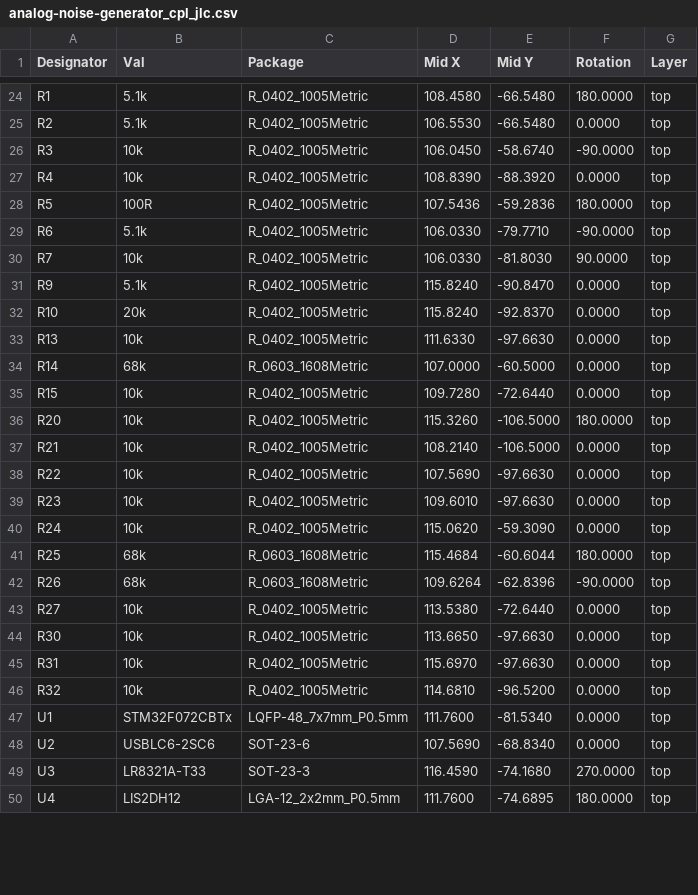
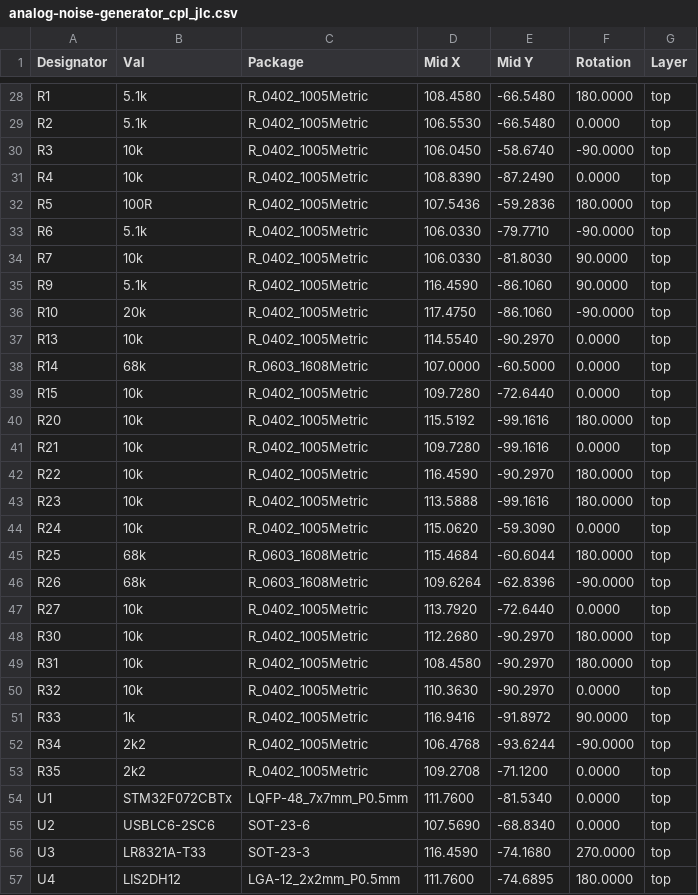
Before and after one commit to BBBSnowball/analog-noise, a CSV file: hardware/pcb1/generated/Manufacturers/JLCPCB/analog-noise-generator_cpl_jlc.csv, drawn as a sheet; only a part is shown, gaps mark what is left out; the diff covers the shown part only.

Commit message:
generate PCB files

```diff
--- a/hardware/pcb1/generated/Manufacturers/JLCPCB/analog-noise-generator_cpl_jlc.csv
+++ b/hardware/pcb1/generated/Manufacturers/JLCPCB/analog-noise-generator_cpl_jlc.csv
@@ -26,3 +30,3 @@ Designator,Val,Package,Mid X,Mid Y,Rotation,Layer
 "R3","10k","R_0402_1005Metric",106.0450,-58.6740,-90.0000,top
-"R4","10k","R_0402_1005Metric",108.8390,-88.3920,0.0000,top
+"R4","10k","R_0402_1005Metric",108.8390,-87.2490,0.0000,top
 "R5","100R","R_0402_1005Metric",107.5436,-59.2836,180.0000,top
@@ -30,11 +34,11 @@ Designator,Val,Package,Mid X,Mid Y,Rotation,Layer
 "R7","10k","R_0402_1005Metric",106.0330,-81.8030,90.0000,top
-"R9","5.1k","R_0402_1005Metric",115.8240,-90.8470,0.0000,top
-"R10","20k","R_0402_1005Metric",115.8240,-92.8370,0.0000,top
-"R13","10k","R_0402_1005Metric",111.6330,-97.6630,0.0000,top
+"R9","5.1k","R_0402_1005Metric",116.4590,-86.1060,90.0000,top
+"R10","20k","R_0402_1005Metric",117.4750,-86.1060,-90.0000,top
+"R13","10k","R_0402_1005Metric",114.5540,-90.2970,0.0000,top
 "R14","68k","R_0603_1608Metric",107.0000,-60.5000,0.0000,top
 "R15","10k","R_0402_1005Metric",109.7280,-72.6440,0.0000,top
-"R20","10k","R_0402_1005Metric",115.3260,-106.5000,180.0000,top
-"R21","10k","R_0402_1005Metric",108.2140,-106.5000,0.0000,top
-"R22","10k","R_0402_1005Metric",107.5690,-97.6630,0.0000,top
-"R23","10k","R_0402_1005Metric",109.6010,-97.6630,0.0000,top
+"R20","10k","R_0402_1005Metric",115.5192,-99.1616,180.0000,top
+"R21","10k","R_0402_1005Metric",109.7280,-99.1616,0.0000,top
+"R22","10k","R_0402_1005Metric",116.4590,-90.2970,180.0000,top
+"R23","10k","R_0402_1005Metric",113.5888,-99.1616,180.0000,top
 "R24","10k","R_0402_1005Metric",115.0620,-59.3090,0.0000,top
@@ -42,6 +46,9 @@ Designator,Val,Package,Mid X,Mid Y,Rotation,Layer
 "R26","68k","R_0603_1608Metric",109.6264,-62.8396,-90.0000,top
-"R27","10k","R_0402_1005Metric",113.5380,-72.6440,0.0000,top
-"R30","10k","R_0402_1005Metric",113.6650,-97.6630,0.0000,top
-"R31","10k","R_0402_1005Metric",115.6970,-97.6630,0.0000,top
-"R32","10k","R_0402_1005Metric",114.6810,-96.5200,0.0000,top
+"R27","10k","R_0402_1005Metric",113.7920,-72.6440,0.0000,top
+"R30","10k","R_0402_1005Metric",112.2680,-90.2970,180.0000,top
+"R31","10k","R_0402_1005Metric",108.4580,-90.2970,180.0000,top
+"R32","10k","R_0402_1005Metric",110.3630,-90.2970,0.0000,top
+"R33","1k","R_0402_1005Metric",116.9416,-91.8972,90.0000,top
+"R34","2k2","R_0402_1005Metric",106.4768,-93.6244,-90.0000,top
+"R35","2k2","R_0402_1005Metric",109.2708,-71.1200,0.0000,top
 "U1","STM32F072CBTx","LQFP-48_7x7mm_P0.5mm",111.7600,-81.5340,0.0000,top
```
Also changed, not shown: 4 added rows and 15 edited cells elsewhere in this file, hardware/pcb1/generated/Manufacturers/JLCPCB/analog-noise-generator_bom_jlc.csv, 21 other files.
